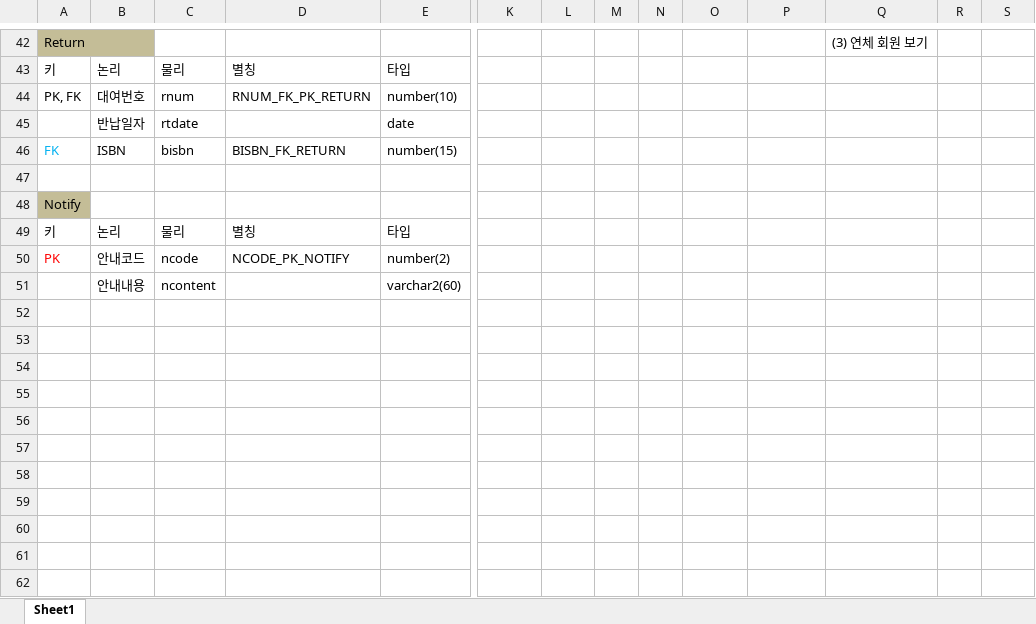
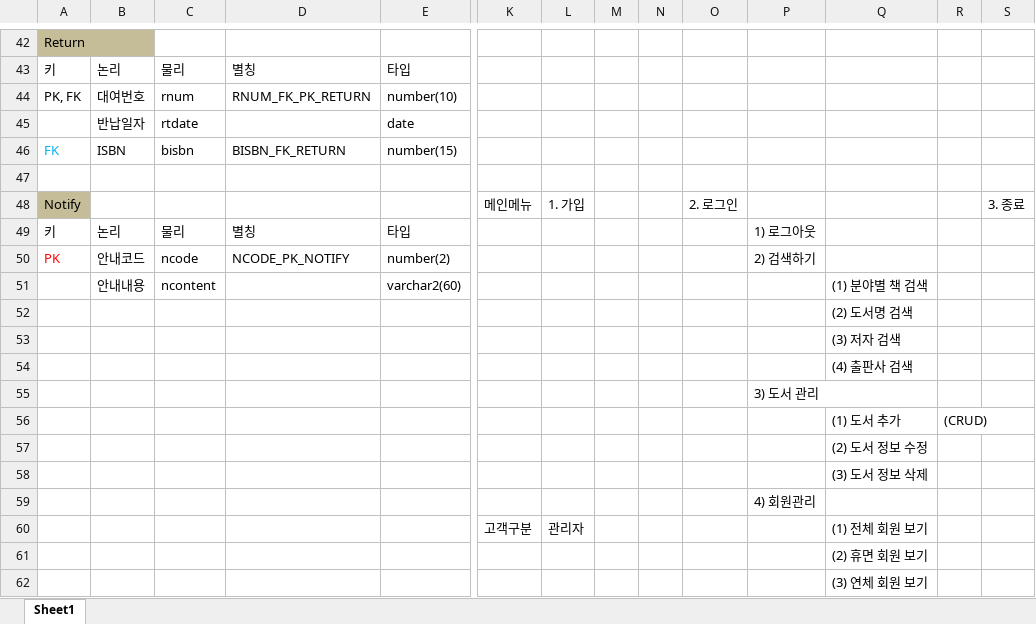
Before and after one commit to Kosta212team6/project_01, an Excel workbook: src/Project_01.xlsx, sheet Sheet1, drawn as a sheet; only a part is shown, gaps mark what is left out; values as stored, in another font and other column widths than the file's, no borders; removed rows and columns are numbered as before the commit, all else as after; rows hold the shown columns only; the diff covers the shown part only; the diff names each change by its address in the sheet, - before the commit and + after, or states it on an @@ line.

Commit message:
숩_메뉴 시안 수정

```diff
--- a/src/Project_01.xlsx (sheet Sheet1)
+++ b/src/Project_01.xlsx (sheet Sheet1)
-Q42: (3) 연체 회원 보기
+Q42: (empty)
-row 48: Notify
@@ row 49 moved to row 29: 키 @@
+row 48: Notify |  |  |  |  | 메인메뉴 | 1. 가입 |  |  | 2. 로그인 |  |  |  | 3. 종료
@@ row 29 moved to row 49: 키 @@
-P50: (empty)
+P50: 2) 검색하기
-Q51: (empty)
+Q51: (1) 분야별 책 검색
+row 52:  |  |  |  |  |  |  |  |  |  |  | (2) 도서명 검색
+row 53:  |  |  |  |  |  |  |  |  |  |  | (3) 저자 검색
+row 54:  |  |  |  |  |  |  |  |  |  |  | (4) 출판사 검색
+row 55:  |  |  |  |  |  |  |  |  |  | 3) 도서 관리
@@ row 36 moved to row 56: (1) 도서 추가 @@
+row 57:  |  |  |  |  |  |  |  |  |  |  | (2) 도서 정보 수정
+row 58:  |  |  |  |  |  |  |  |  |  |  | (3) 도서 정보 삭제
+row 59:  |  |  |  |  |  |  |  |  |  | 4) 회원관리
+row 60:  |  |  |  |  | 고객구분 | 관리자 |  |  |  |  | (1) 전체 회원 보기
@@ row 41 moved to row 61: (2) 휴면 회원 보기 @@
+row 62:  |  |  |  |  |  |  |  |  |  |  | (3) 연체 회원 보기
```
Also changed, not shown: 13 added rows, 11 removed rows and 7 edited cells elsewhere in this sheet.
